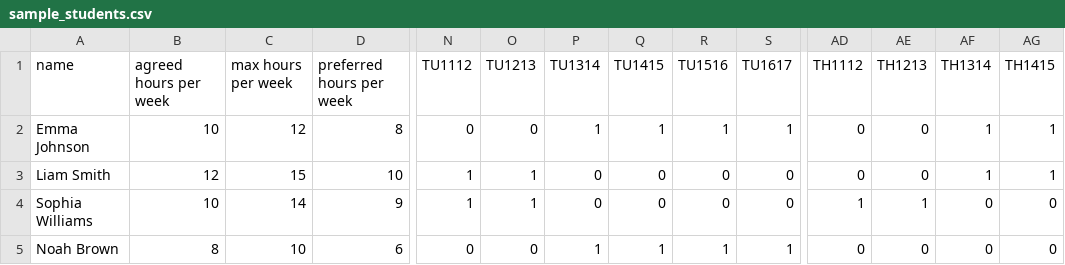
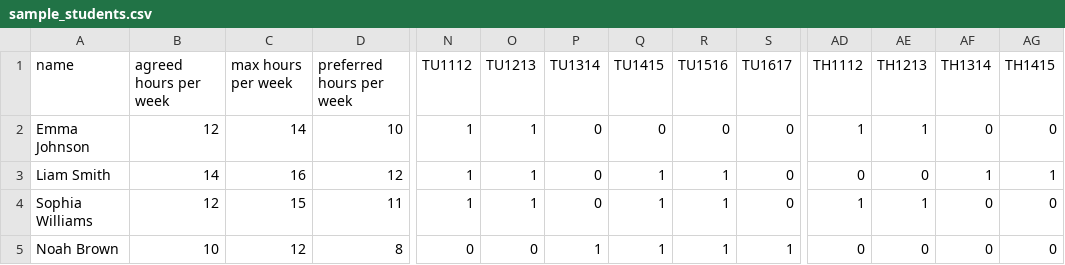
Before and after one commit to Thizman/B2.0Schedulingtool, a CSV file: sample_students.csv, drawn as a sheet; only a part is shown, gaps mark what is left out; the diff covers the shown part only; the diff names each change by its address in the sheet, - before the commit and + after, or states it on an @@ line.

```diff
--- a/sample_students.csv
+++ b/sample_students.csv
-B2 (agreed hours per week): 10
+B2 (agreed hours per week): 12
-C2 (max hours per week): 12
+C2 (max hours per week): 14
-D2 (preferred hours per week): 8
+D2 (preferred hours per week): 10
-N2 (TU1112): 0
+N2 (TU1112): 1
-O2 (TU1213): 0
+O2 (TU1213): 1
-P2 (TU1314): 1
+P2 (TU1314): 0
-Q2 (TU1415): 1
+Q2 (TU1415): 0
-R2 (TU1516): 1
+R2 (TU1516): 0
-S2 (TU1617): 1
+S2 (TU1617): 0
-AD2 (TH1112): 0
+AD2 (TH1112): 1
-AE2 (TH1213): 0
+AE2 (TH1213): 1
-AF2 (TH1314): 1
+AF2 (TH1314): 0
-AG2 (TH1415): 1
+AG2 (TH1415): 0
-B3 (agreed hours per week): 12
+B3 (agreed hours per week): 14
-C3 (max hours per week): 15
+C3 (max hours per week): 16
-D3 (preferred hours per week): 10
+D3 (preferred hours per week): 12
-Q3:Q4 (TU1415): 0
+Q3:Q4 (TU1415): 1
-R3:R4 (TU1516): 0
+R3:R4 (TU1516): 1
-B4 (agreed hours per week): 10
+B4 (agreed hours per week): 12
-C4 (max hours per week): 14
+C4 (max hours per week): 15
-D4 (preferred hours per week): 9
+D4 (preferred hours per week): 11
-B5 (agreed hours per week): 8
+B5 (agreed hours per week): 10
-C5 (max hours per week): 10
+C5 (max hours per week): 12
-D5 (preferred hours per week): 6
+D5 (preferred hours per week): 8
```
Also changed, not shown: 73 edited cells elsewhere in this file.
